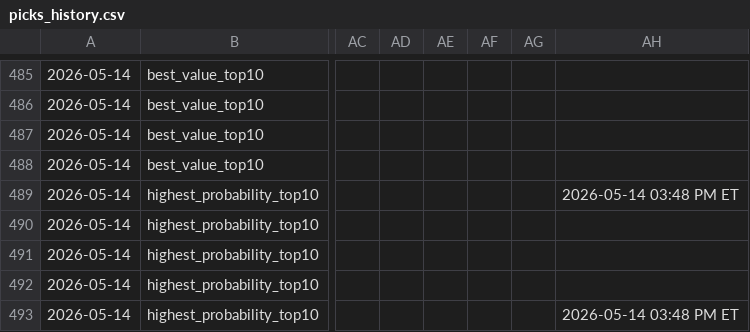
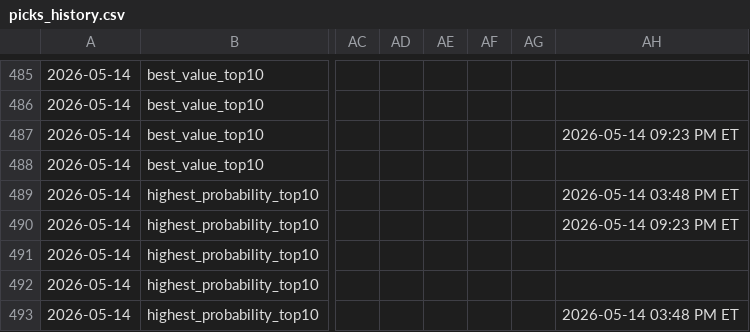
Before and after one commit to justinloo12/homerun-model, a CSV file: picks_history.csv, drawn as a sheet; only a part is shown, gaps mark what is left out; the diff names each change by its address in the sheet, - before the commit and + after, or states it on an @@ line.

```diff
--- a/picks_history.csv
+++ b/picks_history.csv
-AH487: (empty)
+AH487: 2026-05-14 09:23 PM ET
-AH490: (empty)
+AH490: 2026-05-14 09:23 PM ET
```
